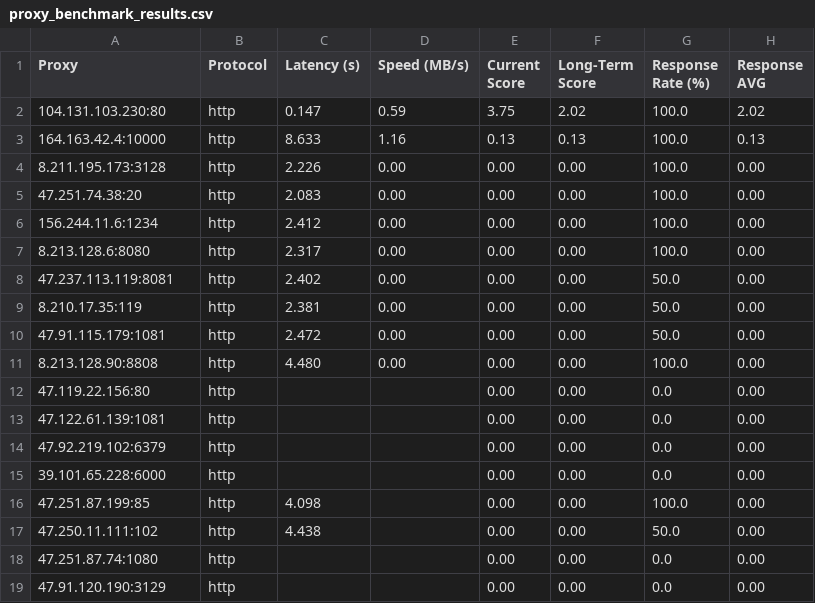
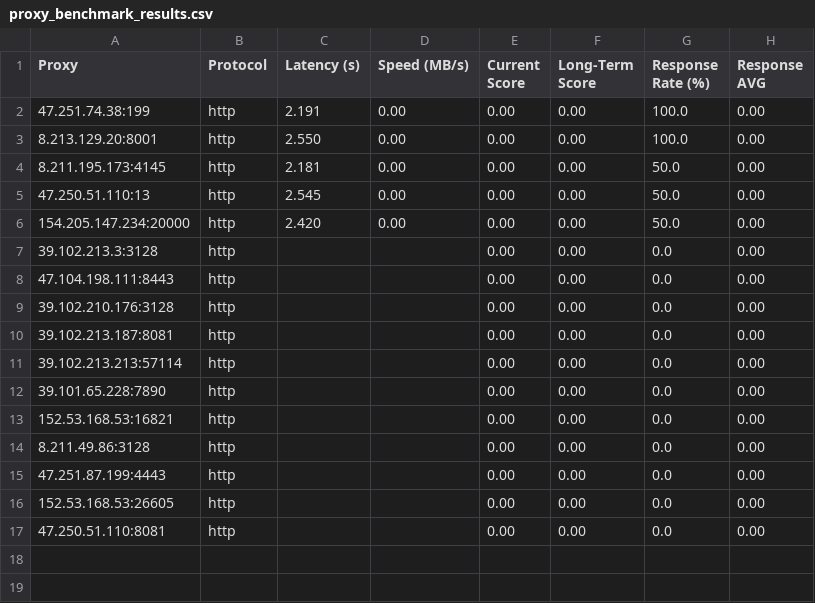
Before and after one commit to rriordan/Proxy-Master, a CSV file: Output/proxy_benchmark_results.csv, drawn as a sheet.

```diff
--- a/Output/proxy_benchmark_results.csv
+++ b/Output/proxy_benchmark_results.csv
@@ -1,19 +1,17 @@
 Proxy,Protocol,Latency (s),Speed (MB/s),Current Score,Long-Term Score,Response Rate (%),Response AVG
-104.131.103.230:80,http,0.147,0.59,3.75,2.02,100.0,2.02
-164.163.42.4:10000,http,8.633,1.16,0.13,0.13,100.0,0.13
-8.211.195.173:3128,http,2.226,0.00,0.00,0.00,100.0,0.00
-47.251.74.38:20,http,2.083,0.00,0.00,0.00,100.0,0.00
-156.244.11.6:1234,http,2.412,0.00,0.00,0.00,100.0,0.00
-8.213.128.6:8080,http,2.317,0.00,0.00,0.00,100.0,0.00
-47.237.113.119:8081,http,2.402,0.00,0.00,0.00,50.0,0.00
-8.210.17.35:119,http,2.381,0.00,0.00,0.00,50.0,0.00
-47.91.115.179:1081,http,2.472,0.00,0.00,0.00,50.0,0.00
-8.213.128.90:8808,http,4.480,0.00,0.00,0.00,100.0,0.00
-47.119.22.156:80,http,,,0.00,0.00,0.0,0.00
-47.122.61.139:1081,http,,,0.00,0.00,0.0,0.00
-47.92.219.102:6379,http,,,0.00,0.00,0.0,0.00
-39.101.65.228:6000,http,,,0.00,0.00,0.0,0.00
-47.251.87.199:85,http,4.098,,0.00,0.00,100.0,0.00
-47.250.11.111:102,http,4.438,,0.00,0.00,50.0,0.00
-47.251.87.74:1080,http,,,0.00,0.00,0.0,0.00
-47.91.120.190:3129,http,,,0.00,0.00,0.0,0.00
+47.251.74.38:199,http,2.191,0.00,0.00,0.00,100.0,0.00
+8.213.129.20:8001,http,2.550,0.00,0.00,0.00,100.0,0.00
+8.211.195.173:4145,http,2.181,0.00,0.00,0.00,50.0,0.00
+47.250.51.110:13,http,2.545,0.00,0.00,0.00,50.0,0.00
+154.205.147.234:20000,http,2.420,0.00,0.00,0.00,50.0,0.00
+39.102.213.3:3128,http,,,0.00,0.00,0.0,0.00
+47.104.198.111:8443,http,,,0.00,0.00,0.0,0.00
+39.102.210.176:3128,http,,,0.00,0.00,0.0,0.00
+39.102.213.187:8081,http,,,0.00,0.00,0.0,0.00
+39.102.213.213:57114,http,,,0.00,0.00,0.0,0.00
+39.101.65.228:7890,http,,,0.00,0.00,0.0,0.00
+152.53.168.53:16821,http,,,0.00,0.00,0.0,0.00
+8.211.49.86:3128,http,,,0.00,0.00,0.0,0.00
+47.251.87.199:4443,http,,,0.00,0.00,0.0,0.00
+152.53.168.53:26605,http,,,0.00,0.00,0.0,0.00
+47.250.51.110:8081,http,,,0.00,0.00,0.0,0.00
```
Also changed, not shown: Output/proxy_history.csv, 3 other files.
